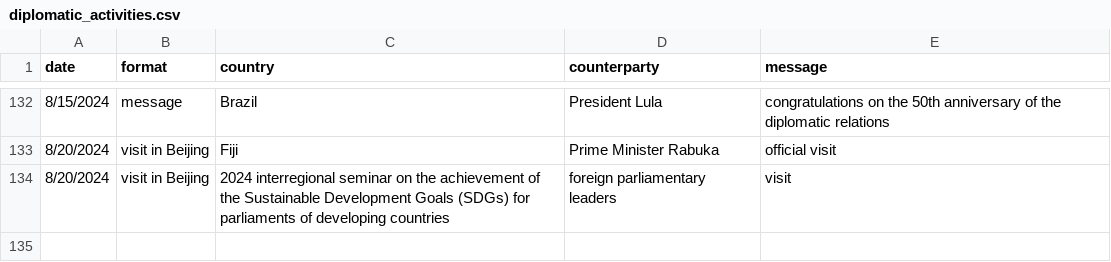
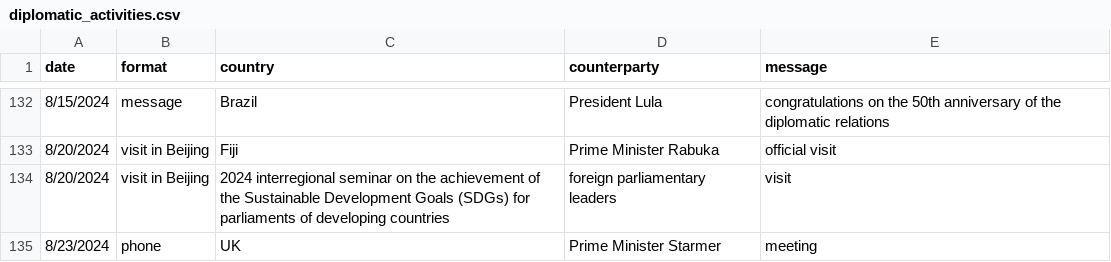
Before and after one commit to boshishuoshuo/boshishuoshuo.github.io, a CSV file: _data/diplomatic_activities.csv, drawn as a sheet; only a part is shown, gaps mark what is left out; the diff names each change by its address in the sheet, - before the commit and + after, or states it on an @@ line.

Commit message:
Update diplomatic activities 2023/8/23

```diff
--- a/_data/diplomatic_activities.csv
+++ b/_data/diplomatic_activities.csv
+row 135: 8/23/2024 | phone | UK | Prime Minister Starmer | meeting
```
